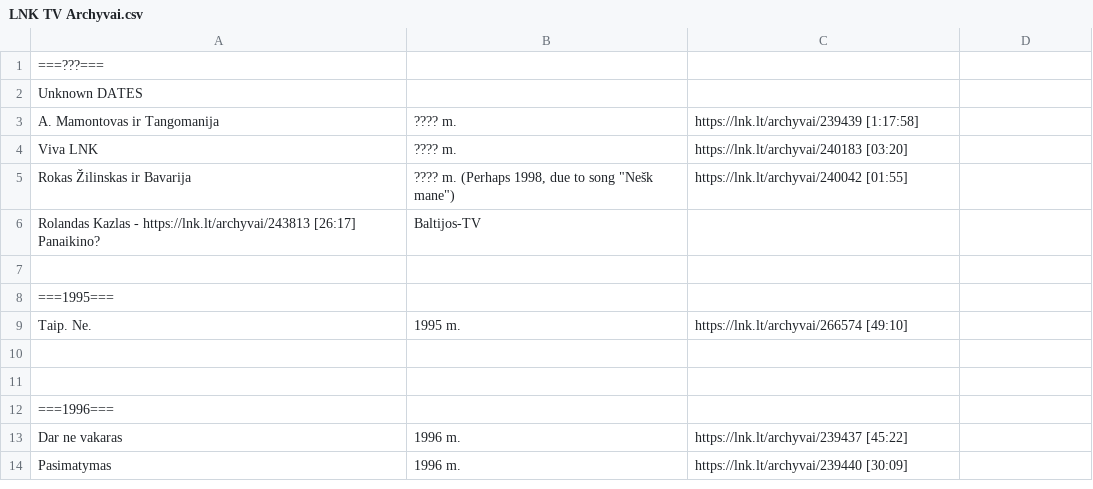
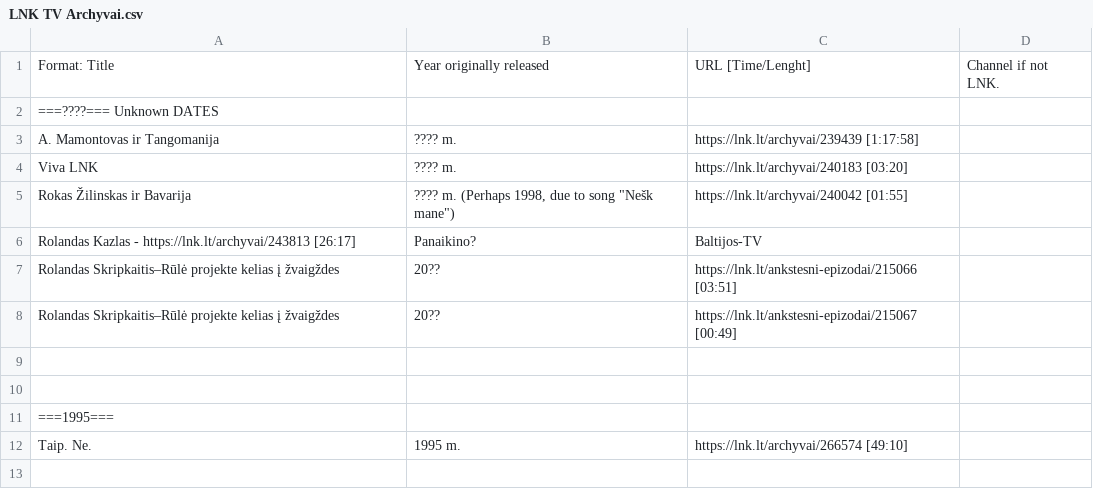
Before and after one commit to Zorklis/LT-TV, a CSV file: 2. LNK/LNK TV Archyvai.csv, drawn as a sheet; only a part is shown; the shorter side is filled out with more unchanged rows.

Commit message:
added 2 KįŽ clips, found while using search with keyword Archyvai, must be from early time machine attempt called "Ankstesni epizodai"

```diff
--- a/2. LNK/LNK TV Archyvai.csv
+++ b/2. LNK/LNK TV Archyvai.csv
@@ -1,3 +1,3 @@
-===???===
-Unknown DATES
+Format: Title | Year originally released | URL [Time/Lenght] | Channel if not LNK.
+===????=== Unknown DATES
 A. Mamontovas ir Tangomanija | ???? m. | https://lnk.lt/archyvai/239439 [1:17:58]
@@ -5,3 +5,6 @@ Viva LNK | ???? m. | https://lnk.lt/archyvai/240183 [03:20]
 Rokas Žilinskas ir Bavarija | ???? m. (Perhaps 1998, due to song "Nešk mane") | https://lnk.lt/archyvai/240042 [01:55]
-Rolandas Kazlas - https://lnk.lt/archyvai/243813 [26:17] Panaikino? | Baltijos-TV
+Rolandas Kazlas - https://lnk.lt/archyvai/243813 [26:17] | Panaikino? | Baltijos-TV
+Rolandas Skripkaitis–Rūlė projekte kelias į žvaigždes | 20?? | https://lnk.lt/ankstesni-epizodai/215066 [03:51]
+Rolandas Skripkaitis–Rūlė projekte kelias į žvaigždes | 20?? | https://lnk.lt/ankstesni-epizodai/215067 [00:49]
+
 
```
